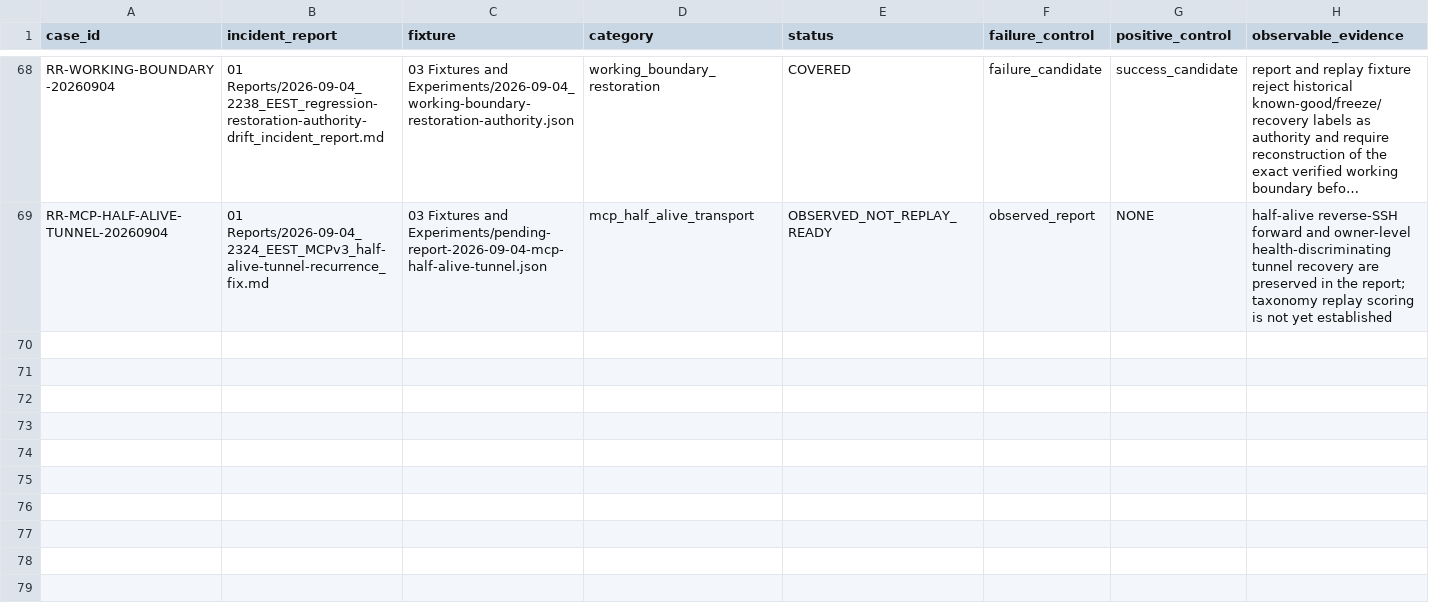
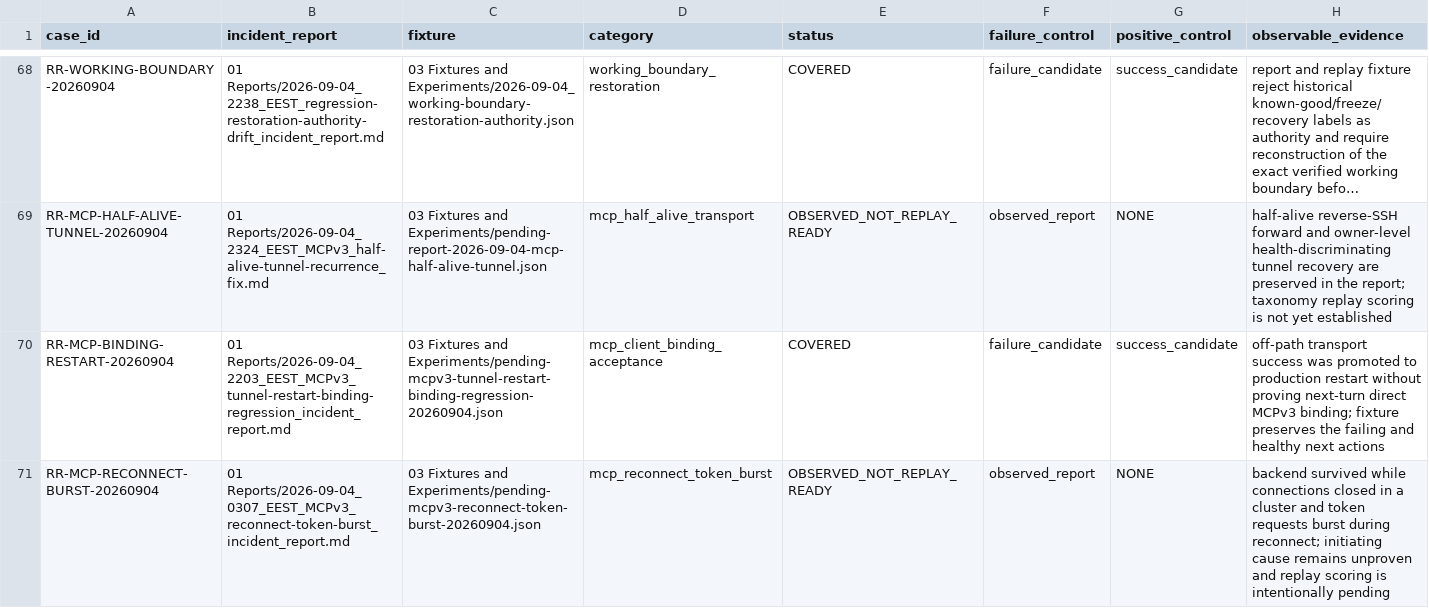
Before and after one commit to organicoverlords/regression-research, a CSV file: 02 Evidence/regression-coverage-matrix.csv, drawn as a sheet; only a part is shown, gaps mark what is left out; long unchanged cells end in …; the diff names each change by its address in the sheet, - before the commit and + after, or states it on an @@ line.

Commit message:
evidence: index merged MCPv3 incidents (#511 #554)

```diff
--- a/02 Evidence/regression-coverage-matrix.csv
+++ b/02 Evidence/regression-coverage-matrix.csv
+row 70: RR-MCP-BINDING-RESTART-20260904 | 01 Reports/2026-09-04_2203_EEST_MCPv3_tunnel-restart-binding-regression_incident_report.md | 03 Fixtures and Experiments/pending-mcpv3-tunnel-restart-binding-regression-20260904.json | mcp_client_binding_acceptance | COVERED | failure_candidate | success_candidate | off-path transport success was promoted to production restart without proving next-turn direct MCPv3 binding; fixture preserves the failing and healthy next actions
+row 71: RR-MCP-RECONNECT-BURST-20260904 | 01 Reports/2026-09-04_0307_EEST_MCPv3_reconnect-token-burst_incident_report.md | 03 Fixtures and Experiments/pending-mcpv3-reconnect-token-burst-20260904.json | mcp_reconnect_token_burst | OBSERVED_NOT_REPLAY_READY | observed_report | NONE | backend survived while connections closed in a cluster and token requests burst during reconnect; initiating cause remains unproven and replay scoring is intentionally pending
```
Also changed, not shown: 3 other files.
